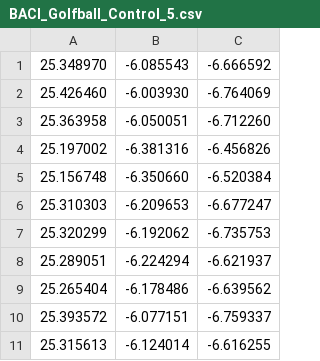
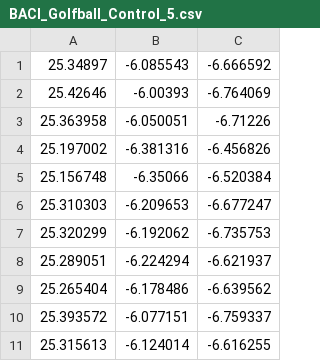
Before and after one commit to keaneflynn/MATLAB.DataPrep, a CSV file: BACI_Golfball_Control_csv/BACI_Golfball_Control_5.csv, drawn as a sheet; removed rows and columns are numbered as before the commit, all else as after; the diff names each change by its address in the sheet, - before the commit and + after, or states it on an @@ line.

```diff
--- a/BACI_Golfball_Control_csv/BACI_Golfball_Control_5.csv
+++ b/BACI_Golfball_Control_csv/BACI_Golfball_Control_5.csv
-A1: 25.348970
+A1: 25.34897
-row 2: 25.426460 | -6.003930 | -6.764069
+row 2: 25.42646 | -6.00393 | -6.764069
-C3: -6.712260
+C3: -6.71226
-B5: -6.350660
+B5: -6.35066
```
Also changed, not shown: BACI_Golfball_Control_csv/BACI_Golfball_Control_1.csv, BACI_Golfball_Control_csv/BACI_Golfball_Control_11.csv, 24 other files.
